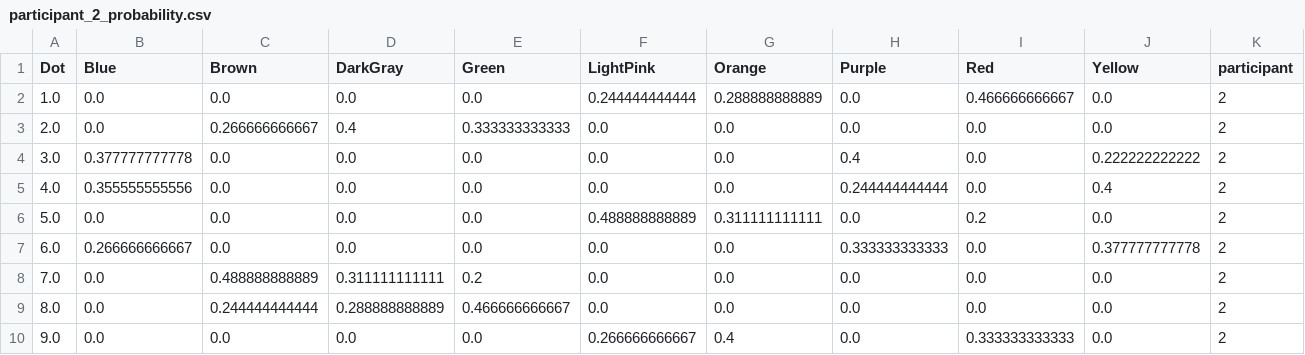
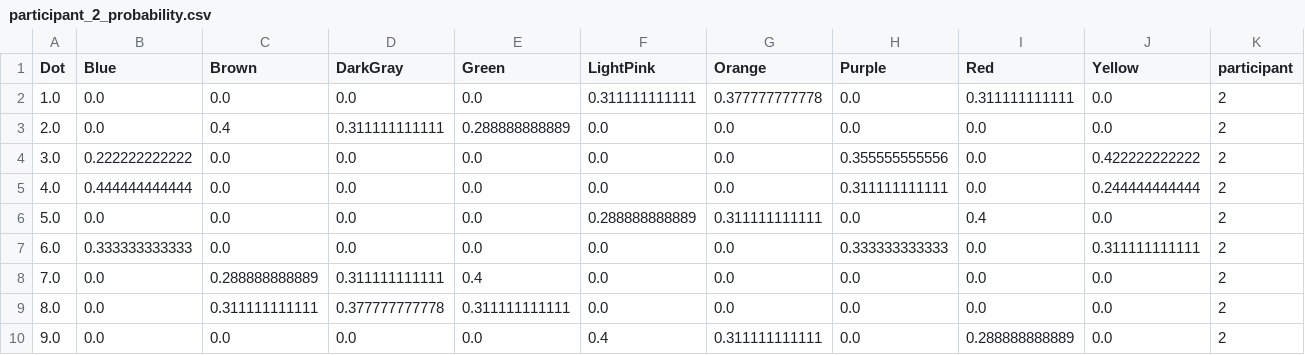
Before and after one commit to FinnLandLab/olive, a CSV file: participants/2/participant_2_probability.csv, drawn as a sheet.

```diff
--- a/participants/2/participant_2_probability.csv
+++ b/participants/2/participant_2_probability.csv
@@ -1,10 +1,10 @@
 Dot,Blue,Brown,DarkGray,Green,LightPink,Orange,Purple,Red,Yellow,participant
-1.0,0.0,0.0,0.0,0.0,0.244444444444,0.288888888889,0.0,0.466666666667,0.0,2
-2.0,0.0,0.266666666667,0.4,0.333333333333,0.0,0.0,0.0,0.0,0.0,2
-3.0,0.377777777778,0.0,0.0,0.0,0.0,0.0,0.4,0.0,0.222222222222,2
-4.0,0.355555555556,0.0,0.0,0.0,0.0,0.0,0.244444444444,0.0,0.4,2
-5.0,0.0,0.0,0.0,0.0,0.488888888889,0.311111111111,0.0,0.2,0.0,2
-6.0,0.266666666667,0.0,0.0,0.0,0.0,0.0,0.333333333333,0.0,0.377777777778,2
-7.0,0.0,0.488888888889,0.311111111111,0.2,0.0,0.0,0.0,0.0,0.0,2
-8.0,0.0,0.244444444444,0.288888888889,0.466666666667,0.0,0.0,0.0,0.0,0.0,2
-9.0,0.0,0.0,0.0,0.0,0.266666666667,0.4,0.0,0.333333333333,0.0,2
+1.0,0.0,0.0,0.0,0.0,0.311111111111,0.377777777778,0.0,0.311111111111,0.0,2
+2.0,0.0,0.4,0.311111111111,0.288888888889,0.0,0.0,0.0,0.0,0.0,2
+3.0,0.222222222222,0.0,0.0,0.0,0.0,0.0,0.355555555556,0.0,0.422222222222,2
+4.0,0.444444444444,0.0,0.0,0.0,0.0,0.0,0.311111111111,0.0,0.244444444444,2
+5.0,0.0,0.0,0.0,0.0,0.288888888889,0.311111111111,0.0,0.4,0.0,2
+6.0,0.333333333333,0.0,0.0,0.0,0.0,0.0,0.333333333333,0.0,0.311111111111,2
+7.0,0.0,0.288888888889,0.311111111111,0.4,0.0,0.0,0.0,0.0,0.0,2
+8.0,0.0,0.311111111111,0.377777777778,0.311111111111,0.0,0.0,0.0,0.0,0.0,2
+9.0,0.0,0.0,0.0,0.0,0.4,0.311111111111,0.0,0.288888888889,0.0,2
```
Also changed, not shown: participants/1/participant_1_probability.csv, participants/3/participant_3_probability.csv, 31 other files.
